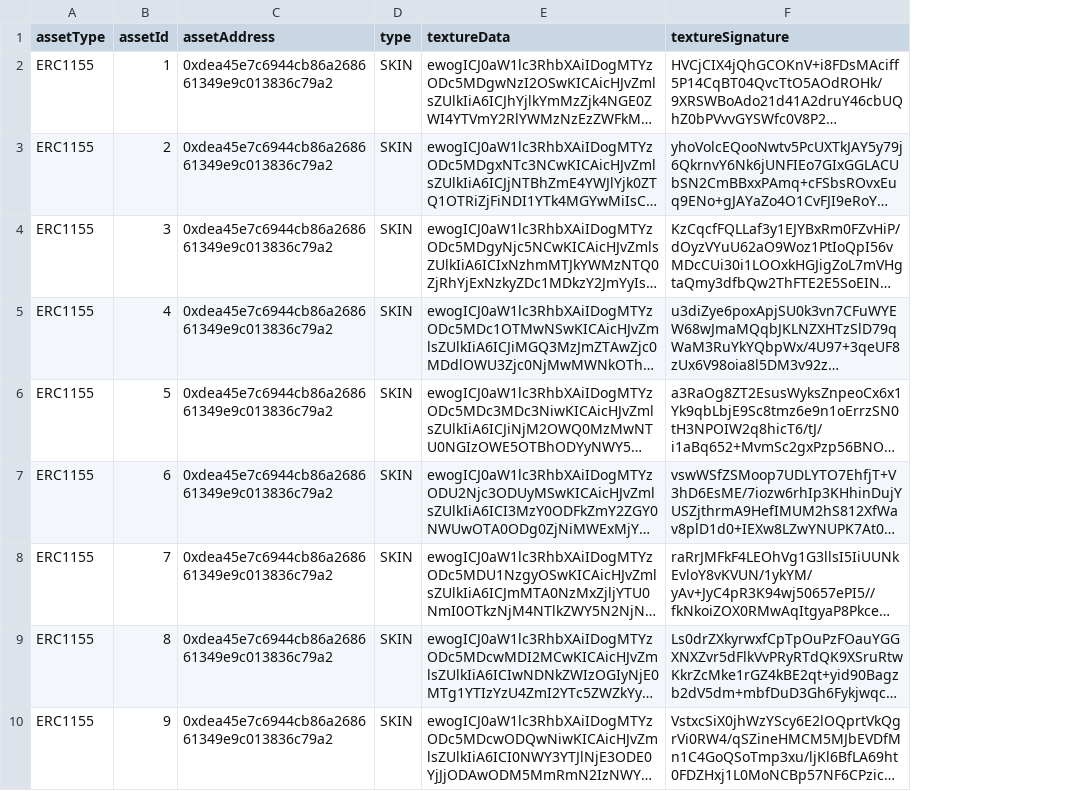
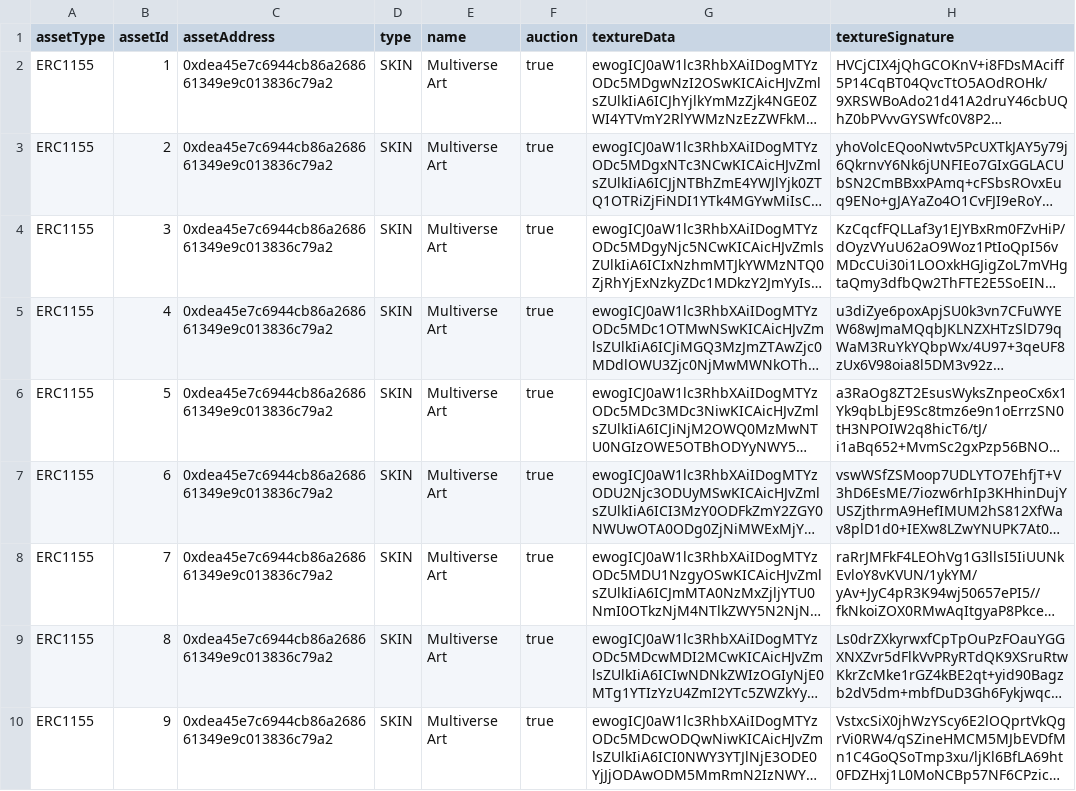
Before and after one commit to brown-qs/metaverse-bridge-oracles-monorepo, a CSV file: packages/minecraft-oracle-api/scripts/skins.csv, drawn as a sheet; only a part is shown; long unchanged cells end in …; the diff names each change by its address in the sheet, - before the commit and + after, or states it on an @@ line.

Commit message:
feat: skin seed script feat: name added to texture entity

```diff
--- a/packages/minecraft-oracle-api/scripts/skins.csv
+++ b/packages/minecraft-oracle-api/scripts/skins.csv
+column E (name), rows 2-10: all Multiverse Art
+column F (auction), rows 2-10: all true
```
Also changed, not shown: 2 other files.
